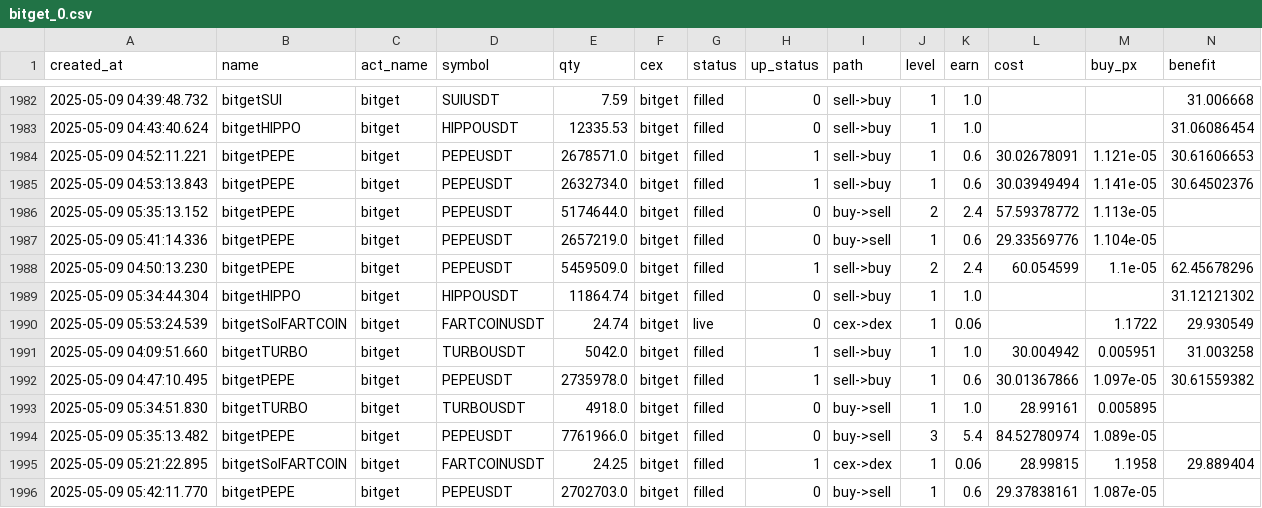
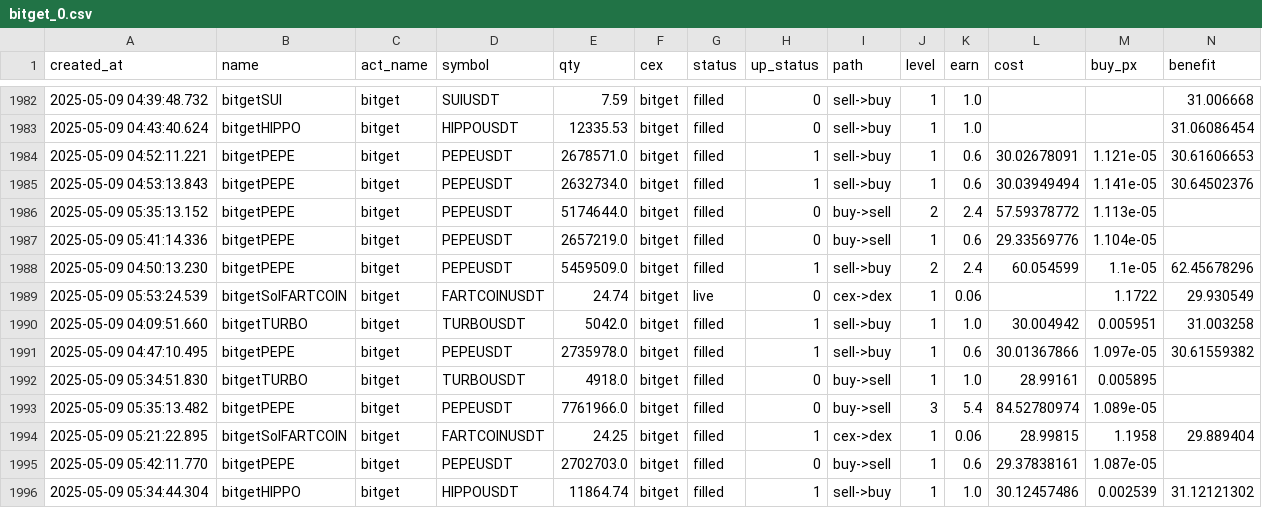
Before and after one commit to txnj/data, a CSV file: bitget_0.csv, drawn as a sheet; only a part is shown, gaps mark what is left out; removed rows and columns are numbered as before the commit, all else as after; rows hold the shown columns only; the diff names each change by its address in the sheet, - before the commit and + after, or states it on an @@ line.

Commit message:
auto-sync

```diff
--- a/bitget_0.csv
+++ b/bitget_0.csv
-row 1989: 2025-05-09 05:34:44.304 | bitgetHIPPO | bitget | HIPPOUSDT | 11864.74 | bitget | filled | 0 | sell->buy | 1 | 1.0 |  |  | 31.12121302
+row 1996: 2025-05-09 05:34:44.304 | bitgetHIPPO | bitget | HIPPOUSDT | 11864.74 | bitget | filled | 1 | sell->buy | 1 | 1.0 | 30.12457486 | 0.002539 | 31.12121302
```
